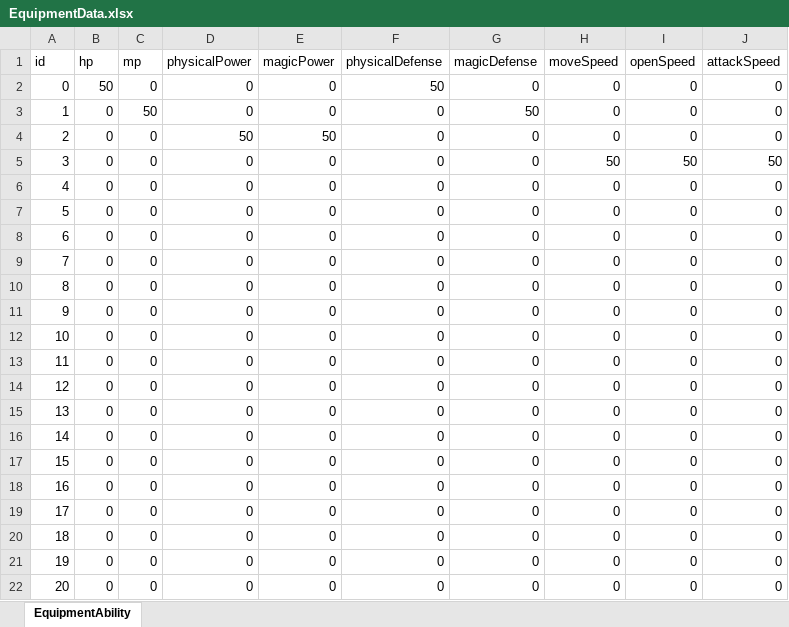
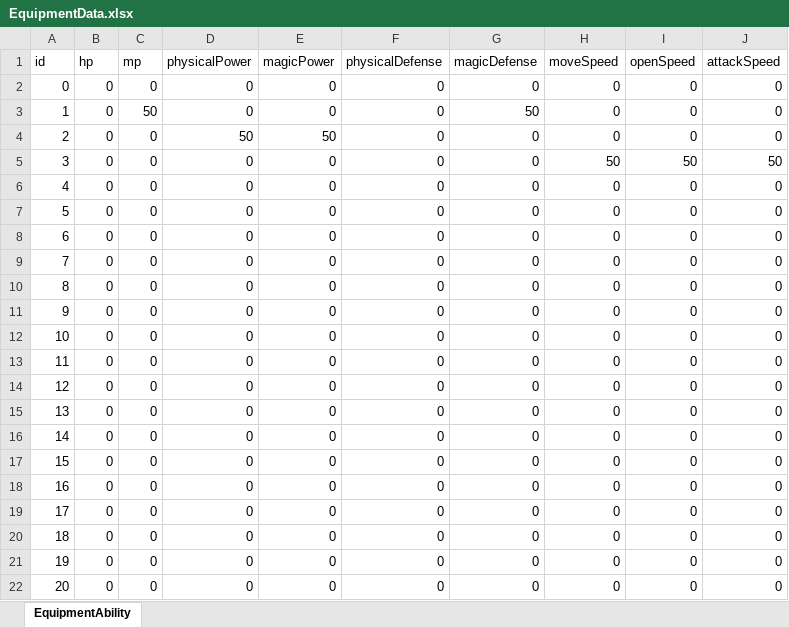
Before and after one commit to IdaKyosuke/Game_Team, an Excel workbook: Assets/Excel/Equipment/EquipmentData.xlsx, sheet EquipmentAbility, drawn as a sheet; values as stored, in another font and other column widths than the file's, no borders; the diff names each change by its address in the sheet, - before the commit and + after, or states it on an @@ line.

```diff
--- a/Assets/Excel/Equipment/EquipmentData.xlsx (sheet EquipmentAbility)
+++ b/Assets/Excel/Equipment/EquipmentData.xlsx (sheet EquipmentAbility)
-B2 (hp): 50
+B2 (hp): 0
-F2 (physicalDefense): 50
+F2 (physicalDefense): 0
```
Also changed, not shown: 8 other files.
